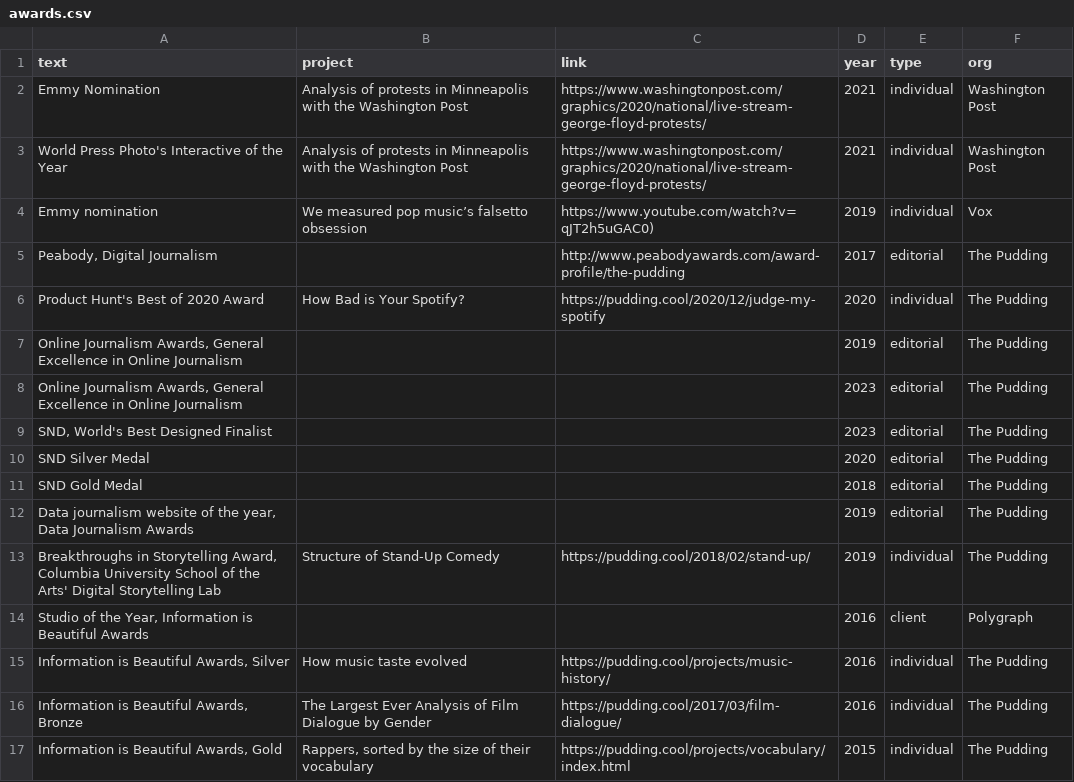
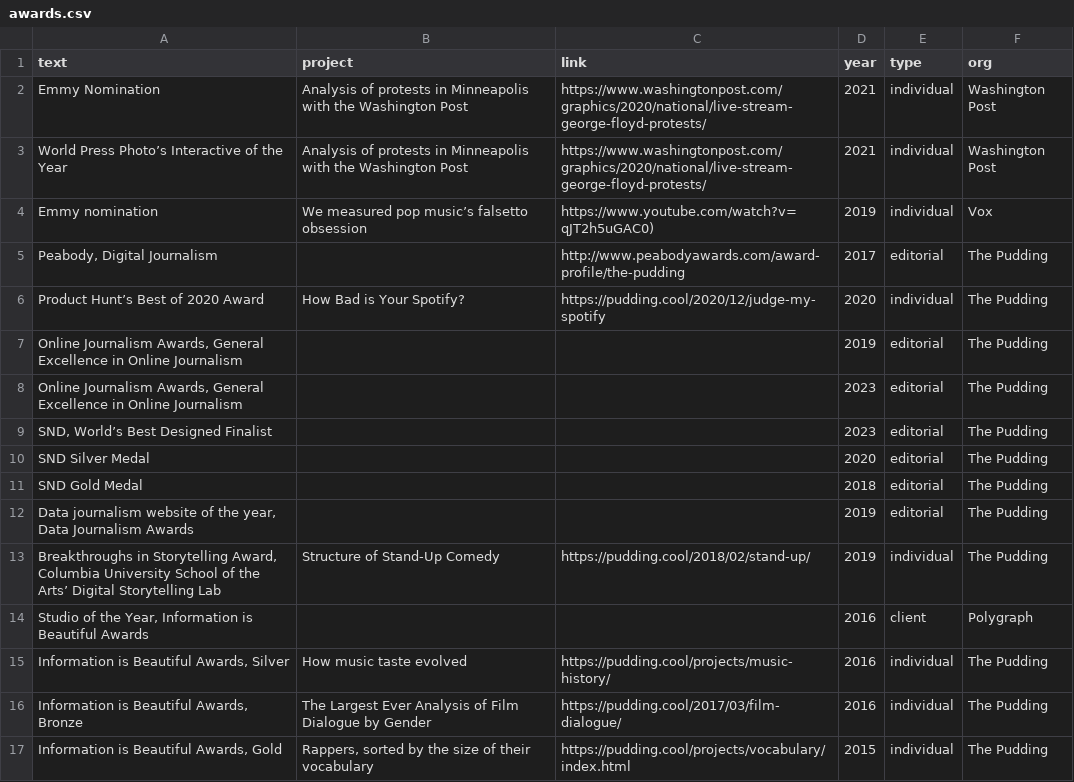
Before and after one commit to matthewfdaniels/home, a CSV file: src/data/awards.csv, drawn as a sheet.

```diff
--- a/src/data/awards.csv
+++ b/src/data/awards.csv
@@ -2,9 +2,9 @@ text,project,link,year,type,org
 Emmy Nomination,Analysis of protests in Minneapolis with the Washington Post,https://www.washingtonpost.com/graphics/2020/national/live-stream-george-floyd-protests/,2021,individual,Washington Post
-World Press Photo's Interactive of the Year,Analysis of protests in Minneapolis with the Washington Post,https://www.washingtonpost.com/graphics/2020/national/live-stream-george-floyd-protests/,2021,individual,Washington Post
+World Press Photo’s Interactive of the Year,Analysis of protests in Minneapolis with the Washington Post,https://www.washingtonpost.com/graphics/2020/national/live-stream-george-floyd-protests/,2021,individual,Washington Post
 Emmy nomination,We measured pop music’s falsetto obsession,https://www.youtube.com/watch?v=qJT2h5uGAC0),2019,individual,Vox
 "Peabody, Digital Journalism",,http://www.peabodyawards.com/award-profile/the-pudding,2017,editorial,The Pudding
-Product Hunt's Best of 2020 Award,How Bad is Your Spotify?,https://pudding.cool/2020/12/judge-my-spotify,2020,individual,The Pudding
+Product Hunt’s Best of 2020 Award,How Bad is Your Spotify?,https://pudding.cool/2020/12/judge-my-spotify,2020,individual,The Pudding
 "Online Journalism Awards, General Excellence in Online Journalism",,,2019,editorial,The Pudding
 "Online Journalism Awards, General Excellence in Online Journalism",,,2023,editorial,The Pudding
-"SND, World's Best Designed Finalist",,,2023,editorial,The Pudding
+"SND, World’s Best Designed Finalist",,,2023,editorial,The Pudding
 SND Silver Medal,,,2020,editorial,The Pudding
@@ -12,3 +12,3 @@ SND Gold Medal,,,2018,editorial,The Pudding
 "Data journalism website of the year, Data Journalism Awards",,,2019,editorial,The Pudding
-"Breakthroughs in Storytelling Award, Columbia University School of the Arts' Digital Storytelling Lab",Structure of Stand-Up Comedy,https://pudding.cool/2018/02/stand-up/,2019,individual,The Pudding
+"Breakthroughs in Storytelling Award, Columbia University School of the Arts’ Digital Storytelling Lab",Structure of Stand-Up Comedy,https://pudding.cool/2018/02/stand-up/,2019,individual,The Pudding
 "Studio of the Year, Information is Beautiful Awards",,,2016,client,Polygraph
```
Also changed, not shown: src/data/projects.csv, 20 other files.
